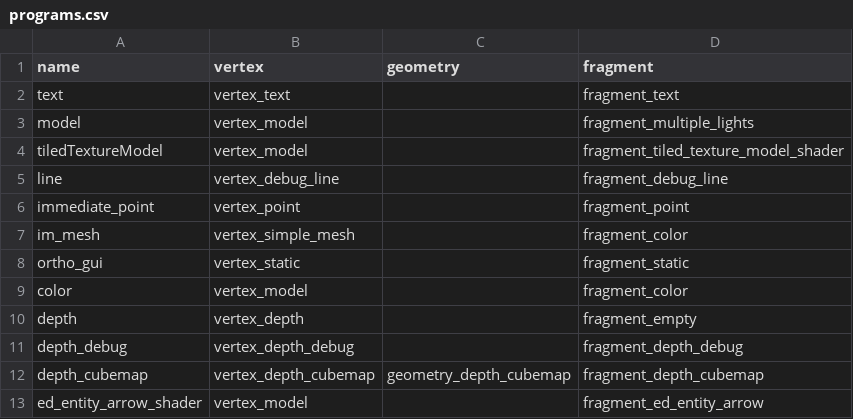
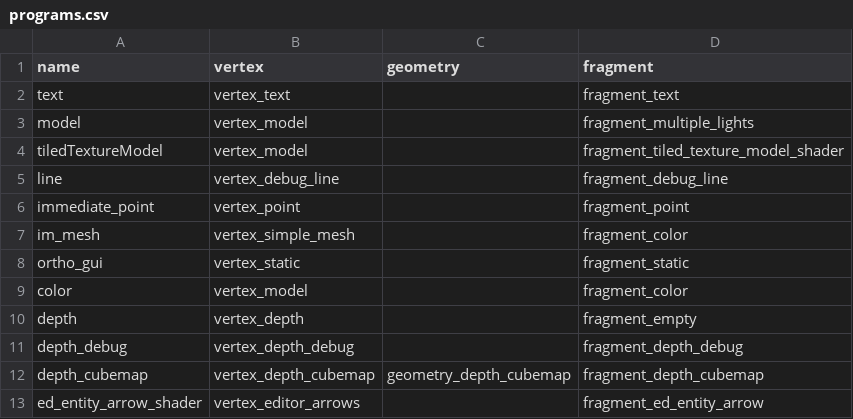
Before and after one commit to bernardolk/Ravenous, a CSV file: shaders/programs.csv, drawn as a sheet; the diff names each change by its address in the sheet, - before the commit and + after, or states it on an @@ line.

```diff
--- a/shaders/programs.csv
+++ b/shaders/programs.csv
-B13 (vertex): vertex_model
+B13 (vertex): vertex_editor_arrows
```
Also changed, not shown: 30 other files.
